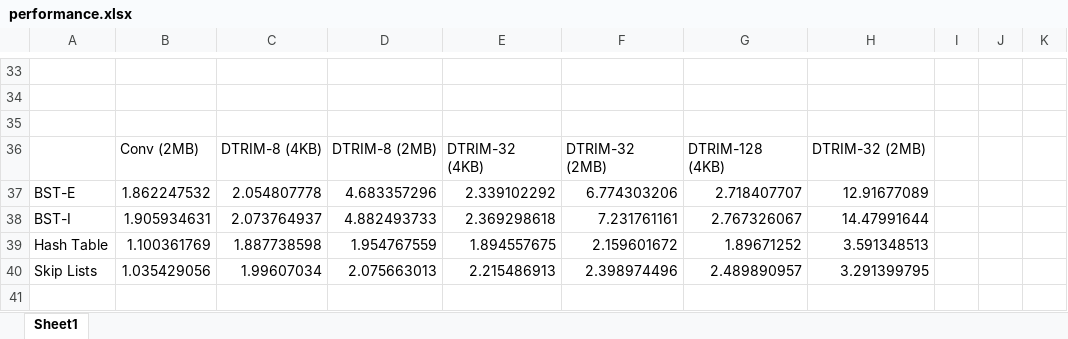
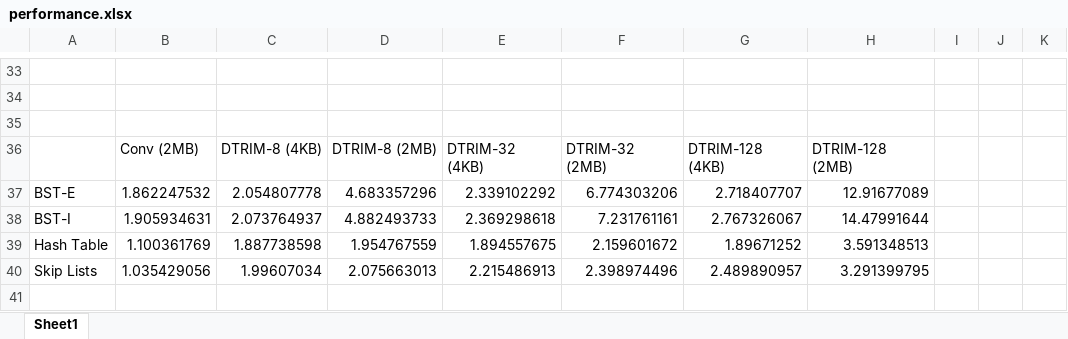
Before and after one commit to javpicorel/spryvm, an Excel workbook: excels/performance.xlsx, sheet Sheet1, drawn as a sheet; only a part is shown, gaps mark what is left out; values as stored, in another font and other column widths than the file's, no borders; charts and pictures not drawn; the diff names each change by its address in the sheet, - before the commit and + after, or states it on an @@ line.

```diff
--- a/excels/performance.xlsx (sheet Sheet1)
+++ b/excels/performance.xlsx (sheet Sheet1)
-H36: DTRIM-32 (2MB)
+H36: DTRIM-128 (2MB)
```
Also changed, not shown: charts or pictures, 7 other files.
